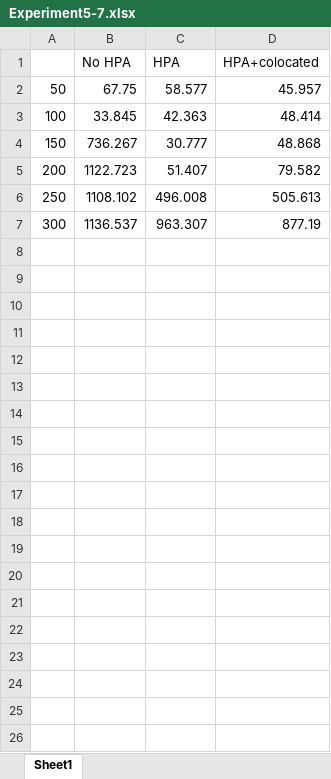
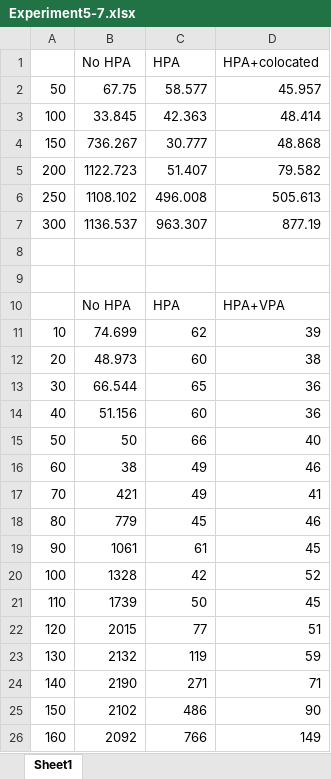
Before and after one commit to k8-scalar/k8-scalar, an Excel workbook: studies/WOC2019/Images/Experiments/CPU/Latencies/Experiment5-7.xlsx, sheet Sheet1, drawn as a sheet; only a part is shown; values as stored, in another font and other column widths than the file's, no borders; charts and pictures not drawn; the diff covers the shown part only; the diff names each change by its address in the sheet, - before the commit and + after, or states it on an @@ line.

Commit message:
update

```diff
--- a/studies/WOC2019/Images/Experiments/CPU/Latencies/Experiment5-7.xlsx (sheet Sheet1)
+++ b/studies/WOC2019/Images/Experiments/CPU/Latencies/Experiment5-7.xlsx (sheet Sheet1)
+row 8: (empty)
+row 9: (empty)
+row 10:  | No HPA | HPA | HPA+VPA
+row 11: 10 | 74.699 | 62 | 39
+row 12: 20 | 48.973 | 60 | 38
+row 13: 30 | 66.544 | 65 | 36
+row 14: 40 | 51.156 | 60 | 36
+row 15: 50 | 50 | 66 | 40
+row 16: 60 | 38 | 49 | 46
+row 17: 70 | 421 | 49 | 41
+row 18: 80 | 779 | 45 | 46
+row 19: 90 | 1061 | 61 | 45
+row 20: 100 | 1328 | 42 | 52
+row 21: 110 | 1739 | 50 | 45
+row 22: 120 | 2015 | 77 | 51
+row 23: 130 | 2132 | 119 | 59
+row 24: 140 | 2190 | 271 | 71
+row 25: 150 | 2102 | 486 | 90
+row 26: 160 | 2092 | 766 | 149
```
Also changed, not shown: 9 added rows elsewhere in this sheet, charts or pictures.
